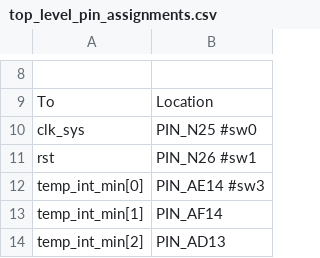
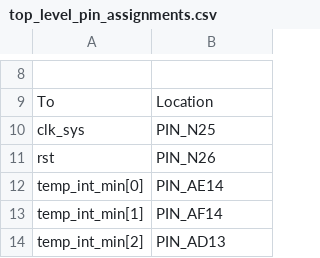
Before and after one commit to joaoporcino/controle_temperatura_vhdl, a CSV file: top_level_pin_assignments.csv, drawn as a sheet; only a part is shown, gaps mark what is left out; the diff covers the shown part only.

```diff
--- a/top_level_pin_assignments.csv
+++ b/top_level_pin_assignments.csv
@@ -9,5 +9,5 @@
 To,Location
-clk_sys,PIN_N25           #sw0
-rst,PIN_N26               #sw1
-temp_int_min[0],PIN_AE14  #sw3
+clk_sys,PIN_N25
+rst,PIN_N26
+temp_int_min[0],PIN_AE14
 temp_int_min[1],PIN_AF14
```
Also changed, not shown: 19 edited cells elsewhere in this file, 14 other files.
